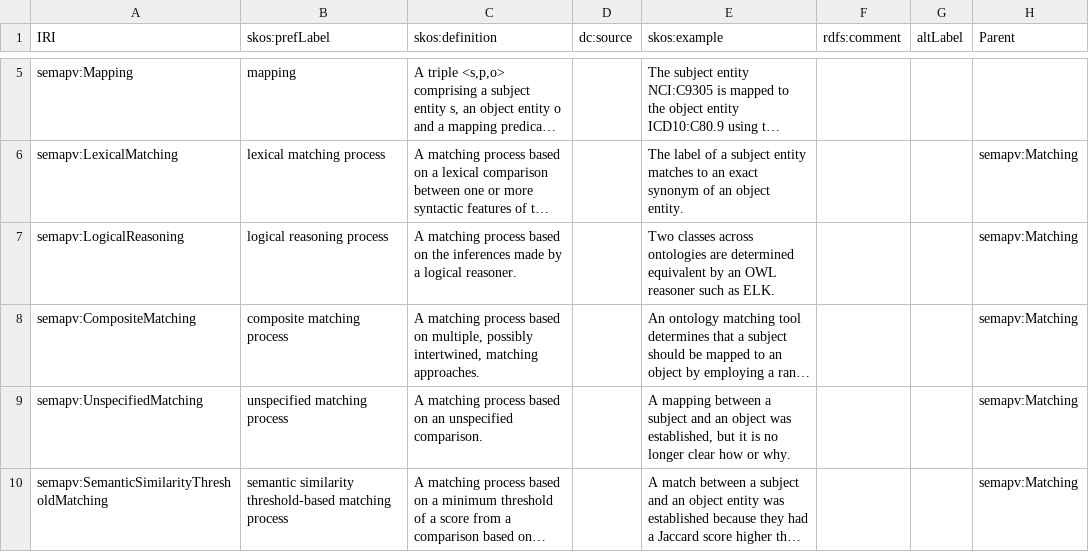
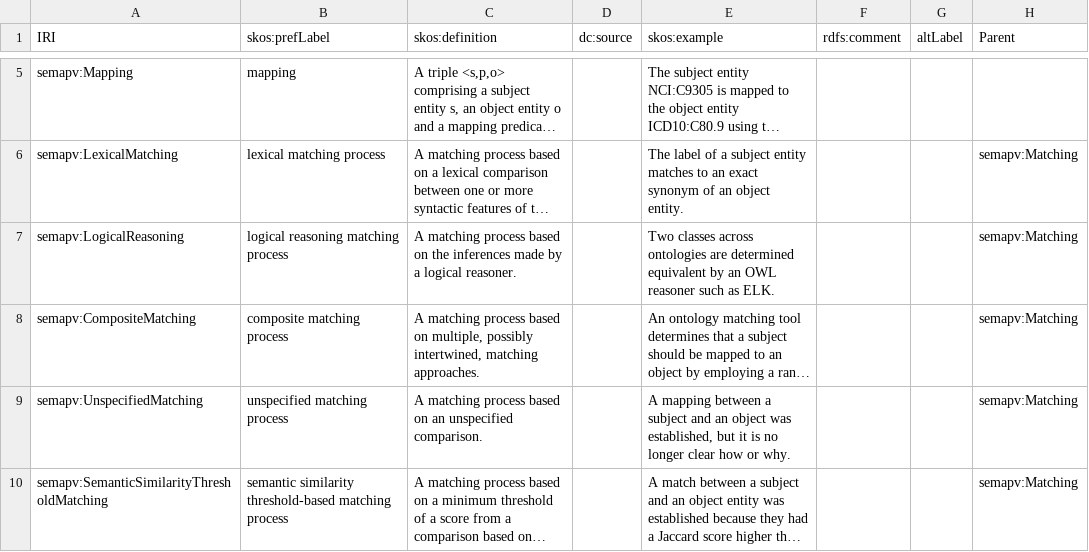
Before and after one commit to mapping-commons/semantic-mapping-vocabulary, a TSV file: semapv-terms.tsv, drawn as a sheet; only a part is shown, gaps mark what is left out; long unchanged cells end in …; the diff names each change by its address in the sheet, - before the commit and + after, or states it on an @@ line.

Commit message:
Update label for semapv:LogicalReasoning
The other matching processes all write out "matching process" as the end of their labels. This PR updates the label for semapv:LogicalReasoning to be more consistent

```diff
--- a/semapv-terms.tsv
+++ b/semapv-terms.tsv
-B7 (skos:prefLabel): logical reasoning process
+B7 (skos:prefLabel): logical reasoning matching process
```
